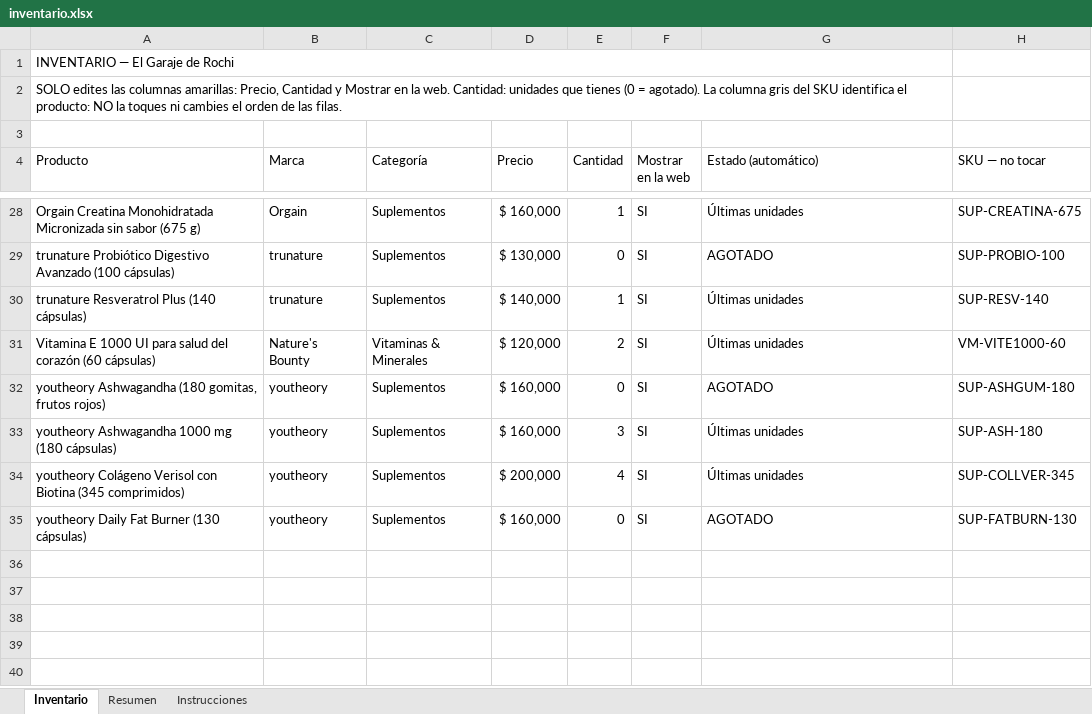
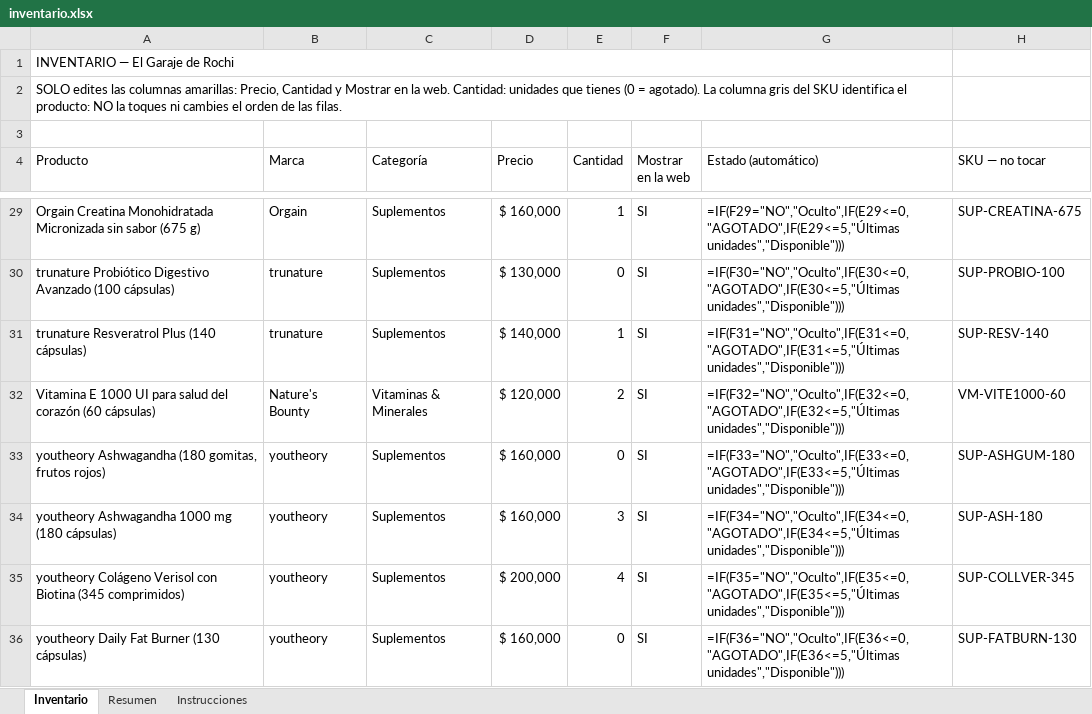
Before and after one commit to jbowser121-cpu/garaje-de-rochi, an Excel workbook: inventario.xlsx, sheet Inventario, drawn as a sheet; only a part is shown, gaps mark what is left out; values as stored, in another font and other column widths than the file's, no cell formats; formulas without a stored value are shown as written; conditional formats not drawn; addresses are those after the commit; the diff covers the shown part only; the diff names each change by its address in the sheet, - before the commit and + after, or states it on an @@ line.

```diff
--- a/inventario.xlsx (sheet Inventario)
+++ b/inventario.xlsx (sheet Inventario)
-G29 (Estado (automático)): Últimas unidades
+G29 (Estado (automático)): =IF(F29="NO","Oculto",IF(E29<=0,"AGOTADO",IF(E29<=5,"Últimas unidades","Disponible")))
-G30 (Estado (automático)): AGOTADO
+G30 (Estado (automático)): =IF(F30="NO","Oculto",IF(E30<=0,"AGOTADO",IF(E30<=5,"Últimas unidades","Disponible")))
-G31 (Estado (automático)): Últimas unidades
+G31 (Estado (automático)): =IF(F31="NO","Oculto",IF(E31<=0,"AGOTADO",IF(E31<=5,"Últimas unidades","Disponible")))
-G32 (Estado (automático)): Últimas unidades
+G32 (Estado (automático)): =IF(F32="NO","Oculto",IF(E32<=0,"AGOTADO",IF(E32<=5,"Últimas unidades","Disponible")))
-G33 (Estado (automático)): AGOTADO
+G33 (Estado (automático)): =IF(F33="NO","Oculto",IF(E33<=0,"AGOTADO",IF(E33<=5,"Últimas unidades","Disponible")))
-G34 (Estado (automático)): Últimas unidades
+G34 (Estado (automático)): =IF(F34="NO","Oculto",IF(E34<=0,"AGOTADO",IF(E34<=5,"Últimas unidades","Disponible")))
-G35 (Estado (automático)): Últimas unidades
+G35 (Estado (automático)): =IF(F35="NO","Oculto",IF(E35<=0,"AGOTADO",IF(E35<=5,"Últimas unidades","Disponible")))
-G36 (Estado (automático)): AGOTADO
+G36 (Estado (automático)): =IF(F36="NO","Oculto",IF(E36<=0,"AGOTADO",IF(E36<=5,"Últimas unidades","Disponible")))
```
Also changed, not shown: 2 added rows, 1 removed row and 24 edited cells elsewhere in this sheet, sheet Resumen, cell formats, 11 other files.
